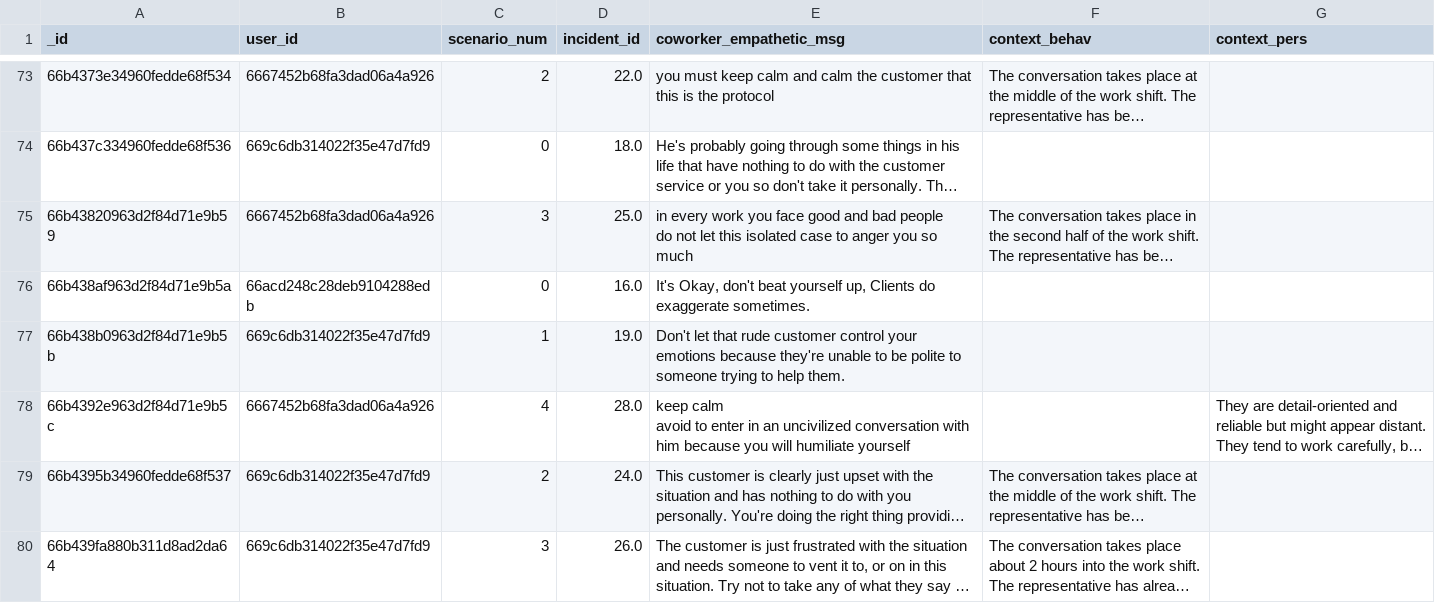
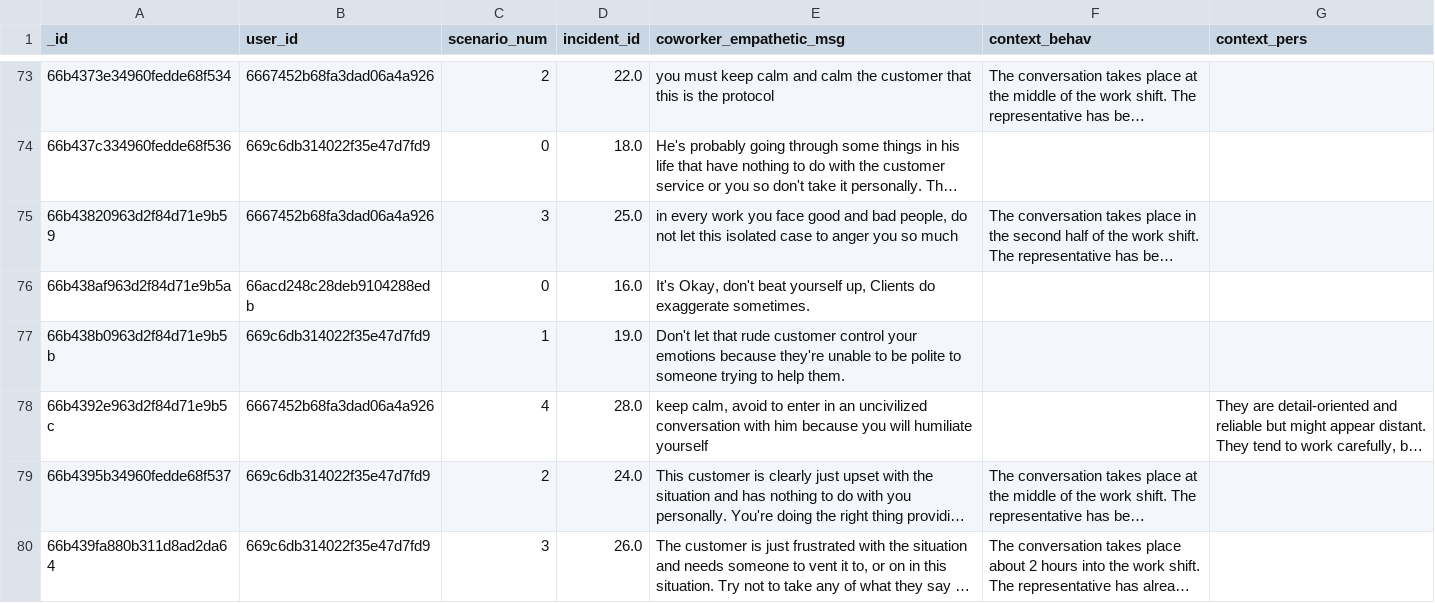
Before and after one commit to vedantswain/care-pilot, a TSV file: empathetic_msg_human.tsv, drawn as a sheet; only a part is shown, gaps mark what is left out; long unchanged cells end in …; ↵ is a line break in a cell; the diff covers the shown part only; the diff names each change by its address in the sheet, - before the commit and + after, or states it on an @@ line.

```diff
--- a/empathetic_msg_human.tsv
+++ b/empathetic_msg_human.tsv
-E75 (coworker_empathetic_msg): …and bad people ↵ do not…
+E75 (coworker_empathetic_msg): …and bad people, do not…
-E78 (coworker_empathetic_msg): keep calm ↵ avoid to…
+E78 (coworker_empathetic_msg): keep calm, avoid to…
```
Also changed, not shown: 6 edited cells elsewhere in this file, empathetic_msgs_ai_v2.tsv, 3 other files.
